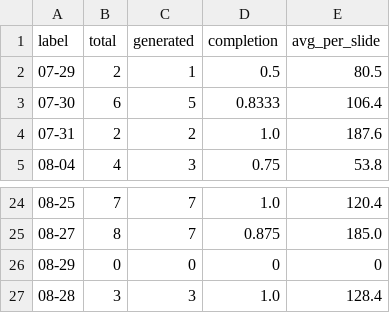
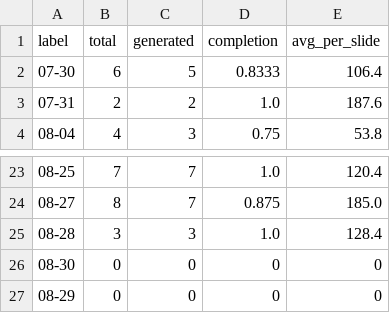
Before and after one commit to Tina0529/bops-ppt-dashboard, a CSV file: docs/data/trend_daily.csv, drawn as a sheet; only a part is shown, gaps mark what is left out.

Commit message:
data: dashboard update 2026-08-30

```diff
--- a/docs/data/trend_daily.csv
+++ b/docs/data/trend_daily.csv
@@ -1,3 +1,2 @@
 label,total,generated,completion,avg_per_slide
-07-29,2,1,0.5,80.5
 07-30,6,5,0.8333,106.4
@@ -25,3 +24,4 @@ label,total,generated,completion,avg_per_slide
 08-27,8,7,0.875,185.0
+08-28,3,3,1.0,128.4
+08-30,0,0,0,0
 08-29,0,0,0,0
-08-28,3,3,1.0,128.4
```
Also changed, not shown: docs/data/trend_monthly.csv, docs/data/trend_org_monthly.csv, 4 other files.
